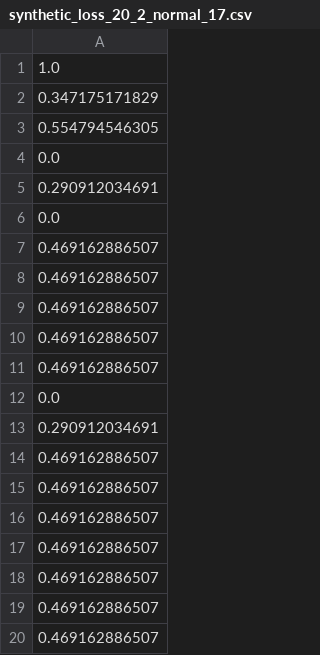
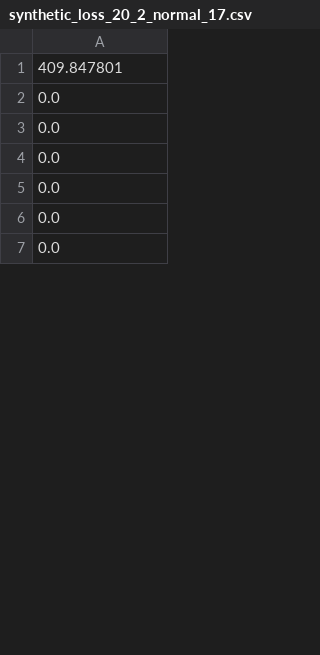
Before and after one commit to stefanoteso/musm-adt17, a CSV file: result_data/20-2-Normal/synthetic_loss_20_2_normal_17.csv, drawn as a sheet; only a part is shown; the shorter side is filled out with more unchanged rows; the diff covers the shown part only.

```diff
--- a/result_data/20-2-Normal/synthetic_loss_20_2_normal_17.csv
+++ b/result_data/20-2-Normal/synthetic_loss_20_2_normal_17.csv
@@ -1,20 +1,4 @@
-1.0
-0.347175171829
-0.554794546305
+409.847801
 0.0
-0.290912034691
 0.0
-0.469162886507
-0.469162886507
-0.469162886507
-0.469162886507
-0.469162886507
 0.0
-0.290912034691
-0.469162886507
-0.469162886507
-0.469162886507
-0.469162886507
-0.469162886507
-0.469162886507
-0.469162886507
```
Also changed, not shown: 50 added rows, 34 removed rows and 43 edited cells elsewhere in this file, result_data/20-2-Normal/synthetic_loss_20_2_normal_10.csv, result_data/20-2-Normal/synthetic_loss_20_2_normal_12.csv, 41 other files.
